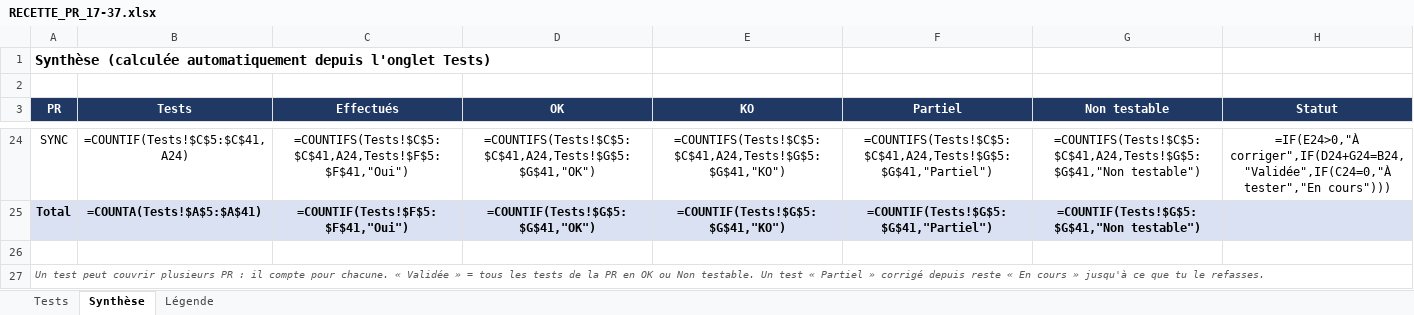
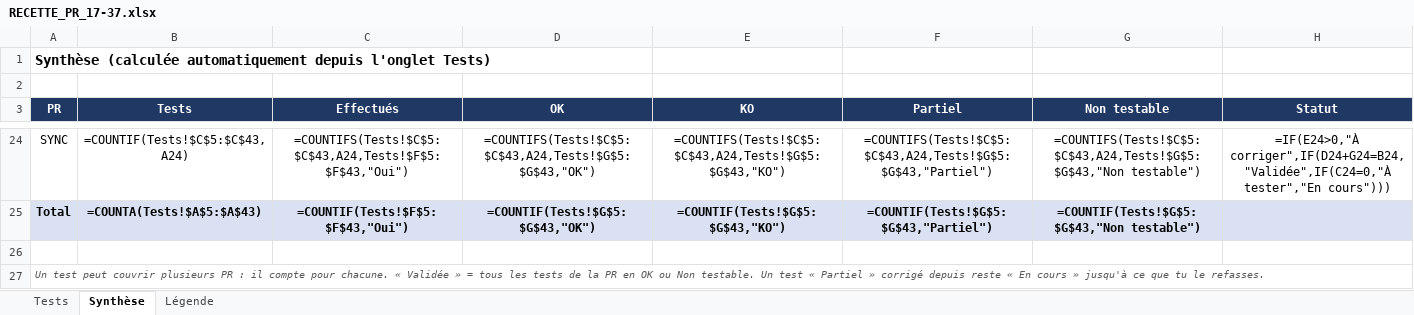
Before and after one commit to Herve-obe/VERIFLOW-v4, an Excel workbook: docs/recette/RECETTE_PR_17-37.xlsx, sheet Synthèse, drawn as a sheet; only a part is shown, gaps mark what is left out; values as stored, in another font and other column widths than the file's, no borders; formulas without a stored value are shown as written; conditional formats not drawn; the diff covers the shown part only; the diff names each change by its address in the sheet, - before the commit and + after, or states it on an @@ line.

```diff
--- a/docs/recette/RECETTE_PR_17-37.xlsx (sheet Synthèse)
+++ b/docs/recette/RECETTE_PR_17-37.xlsx (sheet Synthèse)
-B24 (Tests): =COUNTIF(Tests!$C$5:$C$41,A24)
+B24 (Tests): =COUNTIF(Tests!$C$5:$C$43,A24)
-C24 (Effectués): =COUNTIFS(Tests!$C$5:$C$41,A24,Tests!$F$5:$F$41,"Oui")
+C24 (Effectués): =COUNTIFS(Tests!$C$5:$C$43,A24,Tests!$F$5:$F$43,"Oui")
-D24 (OK): =COUNTIFS(Tests!$C$5:$C$41,A24,Tests!$G$5:$G$41,"OK")
+D24 (OK): =COUNTIFS(Tests!$C$5:$C$43,A24,Tests!$G$5:$G$43,"OK")
-E24 (KO): =COUNTIFS(Tests!$C$5:$C$41,A24,Tests!$G$5:$G$41,"KO")
+E24 (KO): =COUNTIFS(Tests!$C$5:$C$43,A24,Tests!$G$5:$G$43,"KO")
-F24 (Partiel): =COUNTIFS(Tests!$C$5:$C$41,A24,Tests!$G$5:$G$41,"Partiel")
+F24 (Partiel): =COUNTIFS(Tests!$C$5:$C$43,A24,Tests!$G$5:$G$43,"Partiel")
-G24 (Non testable): =COUNTIFS(Tests!$C$5:$C$41,A24,Tests!$G$5:$G$41,"Non testable")
+G24 (Non testable): =COUNTIFS(Tests!$C$5:$C$43,A24,Tests!$G$5:$G$43,"Non testable")
-B25 (Tests): =COUNTA(Tests!$A$5:$A$41)
+B25 (Tests): =COUNTA(Tests!$A$5:$A$43)
-C25 (Effectués): =COUNTIF(Tests!$F$5:$F$41,"Oui")
+C25 (Effectués): =COUNTIF(Tests!$F$5:$F$43,"Oui")
-D25 (OK): =COUNTIF(Tests!$G$5:$G$41,"OK")
+D25 (OK): =COUNTIF(Tests!$G$5:$G$43,"OK")
-E25 (KO): =COUNTIF(Tests!$G$5:$G$41,"KO")
+E25 (KO): =COUNTIF(Tests!$G$5:$G$43,"KO")
-F25 (Partiel): =COUNTIF(Tests!$G$5:$G$41,"Partiel")
+F25 (Partiel): =COUNTIF(Tests!$G$5:$G$43,"Partiel")
-G25 (Non testable): =COUNTIF(Tests!$G$5:$G$41,"Non testable")
+G25 (Non testable): =COUNTIF(Tests!$G$5:$G$43,"Non testable")
```
Also changed, not shown: 120 edited cells elsewhere in this sheet, sheet Tests, sheet Légende, hidden cells.
